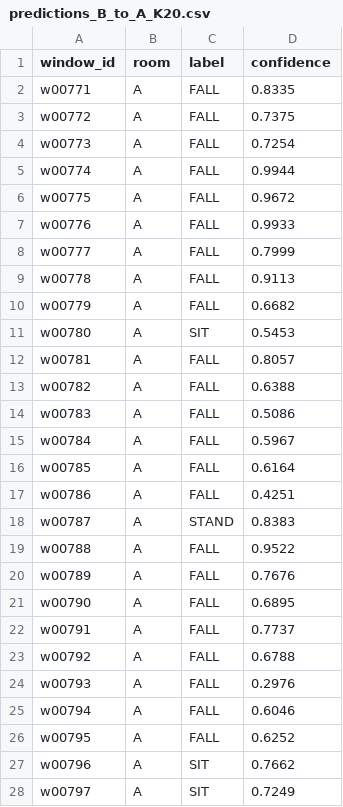
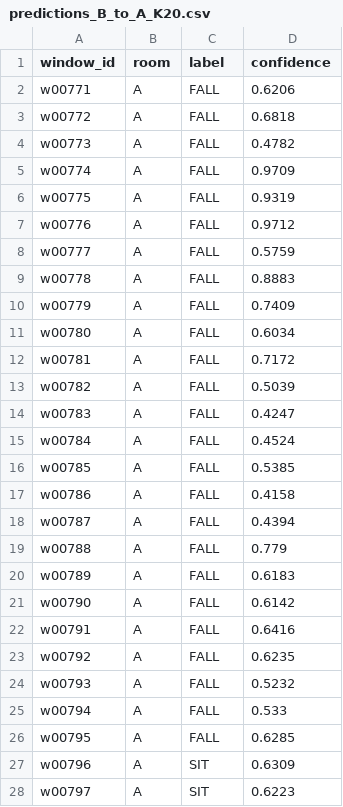
Before and after one commit to Krisna-Sah-Teli/cross-room-few-shot-adaptation, a CSV file: App/results/task3/predictions_B_to_A_K20.csv, drawn as a sheet; only a part is shown; the diff covers the shown part only.

```diff
--- a/App/results/task3/predictions_B_to_A_K20.csv
+++ b/App/results/task3/predictions_B_to_A_K20.csv
@@ -1,28 +1,28 @@
 window_id,room,label,confidence
-w00771,A,FALL,0.8335
-w00772,A,FALL,0.7375
-w00773,A,FALL,0.7254
-w00774,A,FALL,0.9944
-w00775,A,FALL,0.9672
-w00776,A,FALL,0.9933
-w00777,A,FALL,0.7999
-w00778,A,FALL,0.9113
-w00779,A,FALL,0.6682
-w00780,A,SIT,0.5453
-w00781,A,FALL,0.8057
-w00782,A,FALL,0.6388
-w00783,A,FALL,0.5086
-w00784,A,FALL,0.5967
-w00785,A,FALL,0.6164
-w00786,A,FALL,0.4251
-w00787,A,STAND,0.8383
-w00788,A,FALL,0.9522
-w00789,A,FALL,0.7676
-w00790,A,FALL,0.6895
-w00791,A,FALL,0.7737
-w00792,A,FALL,0.6788
-w00793,A,FALL,0.2976
-w00794,A,FALL,0.6046
-w00795,A,FALL,0.6252
-w00796,A,SIT,0.7662
-w00797,A,SIT,0.7249
+w00771,A,FALL,0.6206
+w00772,A,FALL,0.6818
+w00773,A,FALL,0.4782
+w00774,A,FALL,0.9709
+w00775,A,FALL,0.9319
+w00776,A,FALL,0.9712
+w00777,A,FALL,0.5759
+w00778,A,FALL,0.8883
+w00779,A,FALL,0.7409
+w00780,A,FALL,0.6034
+w00781,A,FALL,0.7172
+w00782,A,FALL,0.5039
+w00783,A,FALL,0.4247
+w00784,A,FALL,0.4524
+w00785,A,FALL,0.5385
+w00786,A,FALL,0.4158
+w00787,A,FALL,0.4394
+w00788,A,FALL,0.779
+w00789,A,FALL,0.6183
+w00790,A,FALL,0.6142
+w00791,A,FALL,0.6416
+w00792,A,FALL,0.6235
+w00793,A,FALL,0.5232
+w00794,A,FALL,0.533
+w00795,A,FALL,0.6285
+w00796,A,SIT,0.6309
+w00797,A,SIT,0.6223
```
Also changed, not shown: 104 edited cells elsewhere in this file, App/results/task3/metrics.csv, App/results/task3/predictions_B_to_A_K1.csv, 21 other files.
